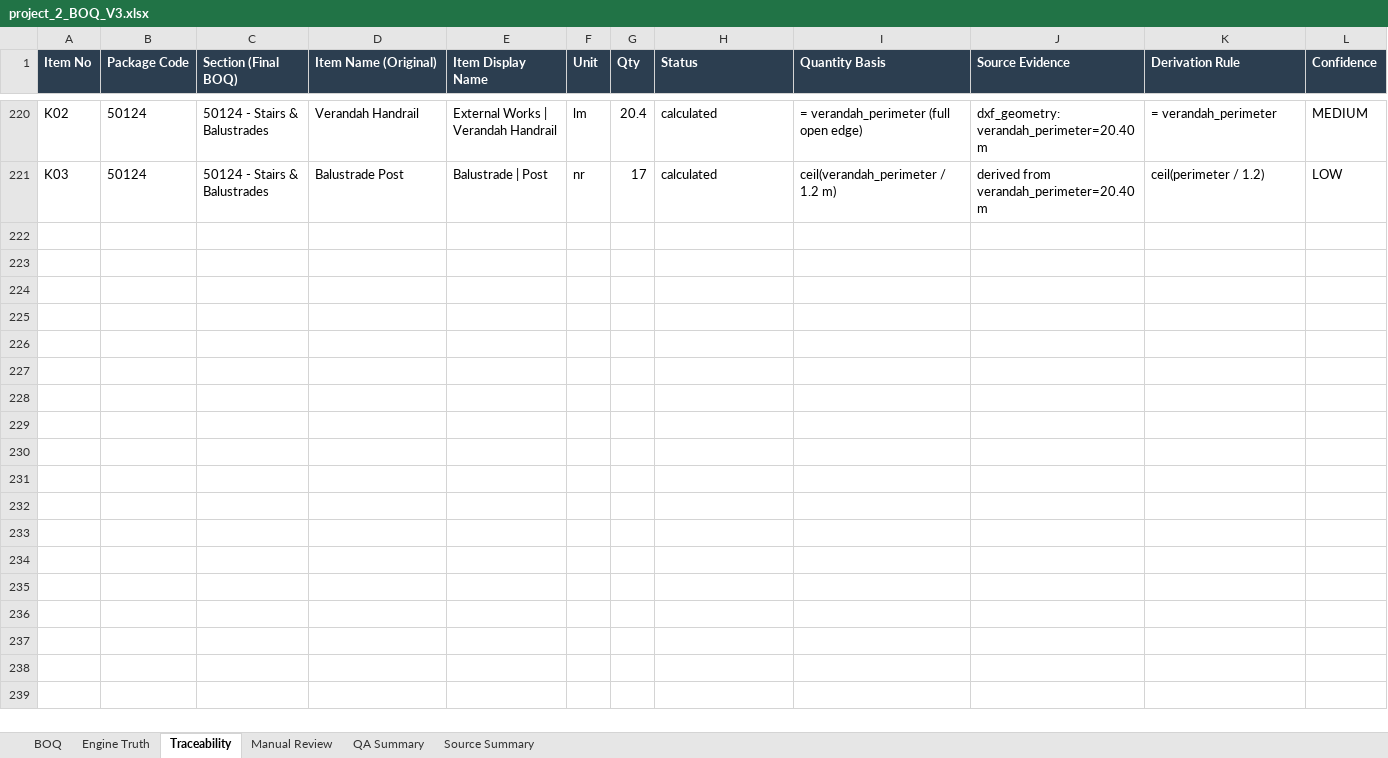
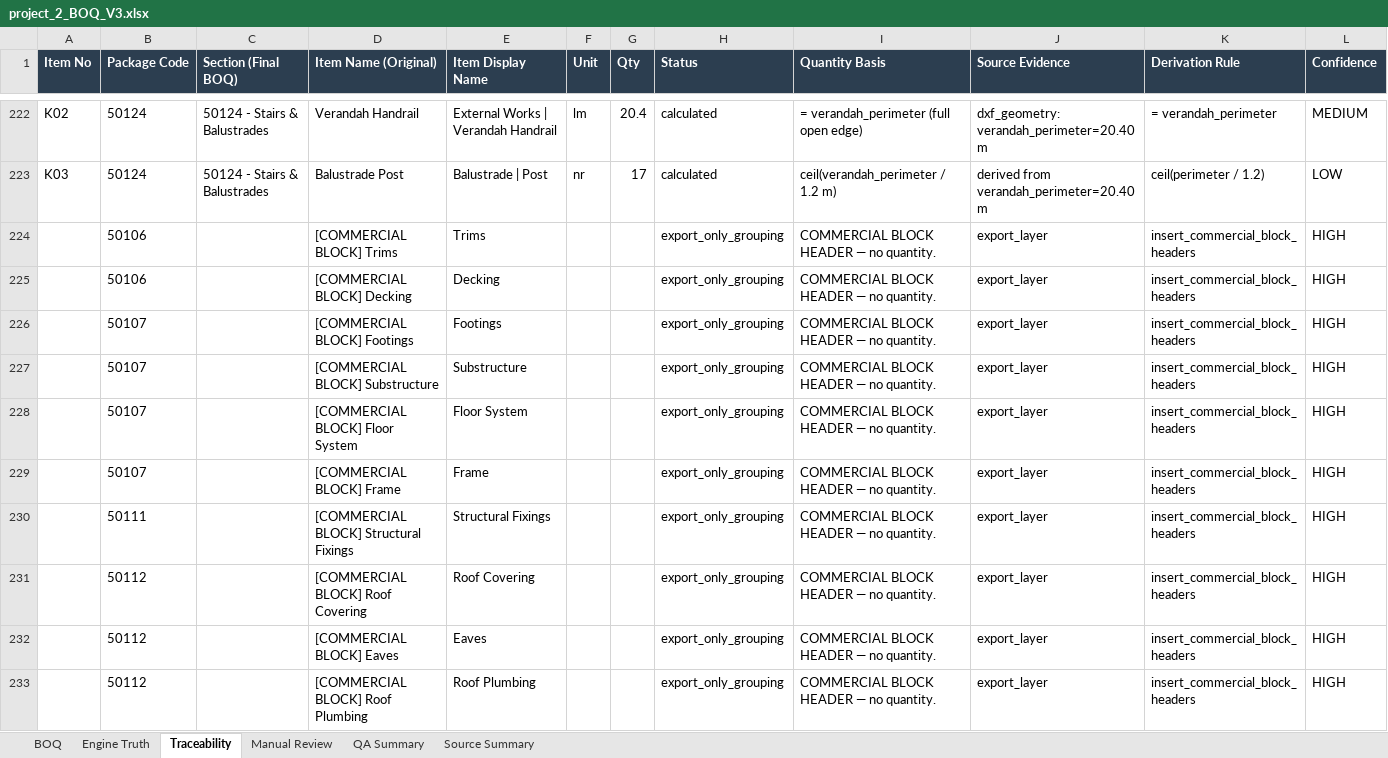
Before and after one commit to KhabibullaevSh/get-demo1-copy, an Excel workbook: v3_boq_system/outputs/project_2/project_2_BOQ_V3.xlsx, sheet Traceability, drawn as a sheet; only a part is shown, gaps mark what is left out; values as stored, in another font and other column widths than the file's, no borders; formulas without a stored value are shown as written; the diff covers the shown part only; the diff names each change by its address in the sheet, - before the commit and + after, or states it on an @@ line.

```diff
--- a/v3_boq_system/outputs/project_2/project_2_BOQ_V3.xlsx (sheet Traceability)
+++ b/v3_boq_system/outputs/project_2/project_2_BOQ_V3.xlsx (sheet Traceability)
+row 224:  | 50106 |  | [COMMERCIAL BLOCK] Trims | Trims |  |  | export_only_grouping | COMMERCIAL BLOCK HEADER — no quantity. | export_layer | insert_commercial_block_headers | HIGH
+row 225:  | 50106 |  | [COMMERCIAL BLOCK] Decking | Decking |  |  | export_only_grouping | COMMERCIAL BLOCK HEADER — no quantity. | export_layer | insert_commercial_block_headers | HIGH
+row 226:  | 50107 |  | [COMMERCIAL BLOCK] Footings | Footings |  |  | export_only_grouping | COMMERCIAL BLOCK HEADER — no quantity. | export_layer | insert_commercial_block_headers | HIGH
+row 227:  | 50107 |  | [COMMERCIAL BLOCK] Substructure | Substructure |  |  | export_only_grouping | COMMERCIAL BLOCK HEADER — no quantity. | export_layer | insert_commercial_block_headers | HIGH
+row 228:  | 50107 |  | [COMMERCIAL BLOCK] Floor System | Floor System |  |  | export_only_grouping | COMMERCIAL BLOCK HEADER — no quantity. | export_layer | insert_commercial_block_headers | HIGH
+row 229:  | 50107 |  | [COMMERCIAL BLOCK] Frame | Frame |  |  | export_only_grouping | COMMERCIAL BLOCK HEADER — no quantity. | export_layer | insert_commercial_block_headers | HIGH
+row 230:  | 50111 |  | [COMMERCIAL BLOCK] Structural Fixings | Structural Fixings |  |  | export_only_grouping | COMMERCIAL BLOCK HEADER — no quantity. | export_layer | insert_commercial_block_headers | HIGH
+row 231:  | 50112 |  | [COMMERCIAL BLOCK] Roof Covering | Roof Covering |  |  | export_only_grouping | COMMERCIAL BLOCK HEADER — no quantity. | export_layer | insert_commercial_block_headers | HIGH
+row 232:  | 50112 |  | [COMMERCIAL BLOCK] Eaves | Eaves |  |  | export_only_grouping | COMMERCIAL BLOCK HEADER — no quantity. | export_layer | insert_commercial_block_headers | HIGH
+row 233:  | 50112 |  | [COMMERCIAL BLOCK] Roof Plumbing | Roof Plumbing |  |  | export_only_grouping | COMMERCIAL BLOCK HEADER — no quantity. | export_layer | insert_commercial_block_headers | HIGH
```
Also changed, not shown: 28 added rows and 145 edited cells elsewhere in this sheet, sheet BOQ, sheet Engine Truth, sheet Manual Review, sheet QA Summary, sheet Source Summary, v3_boq_system/outputs/project2/project2_BOQ_V3.xlsx, 7 other files.
